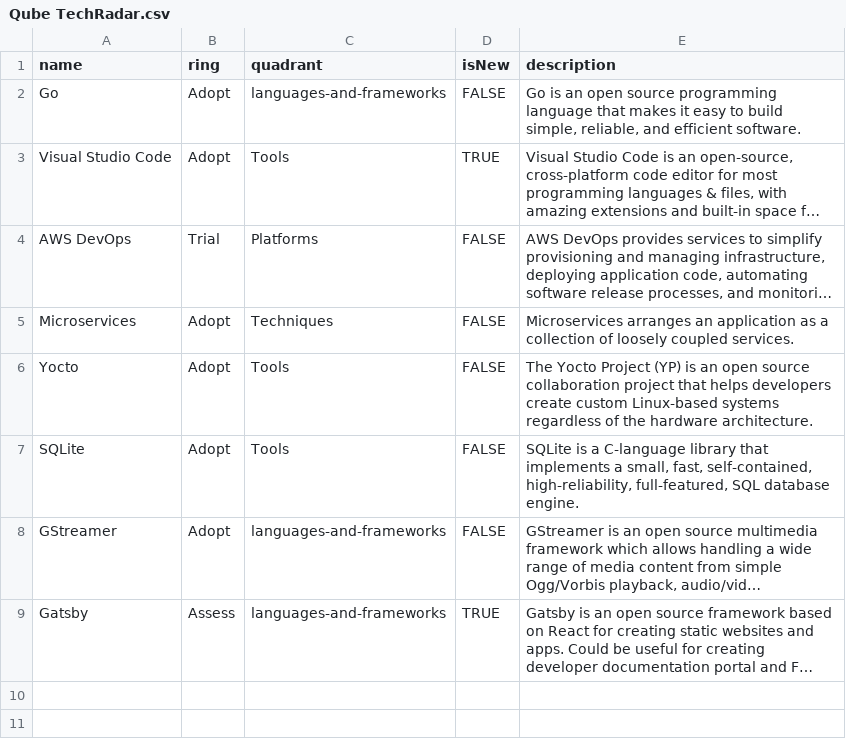
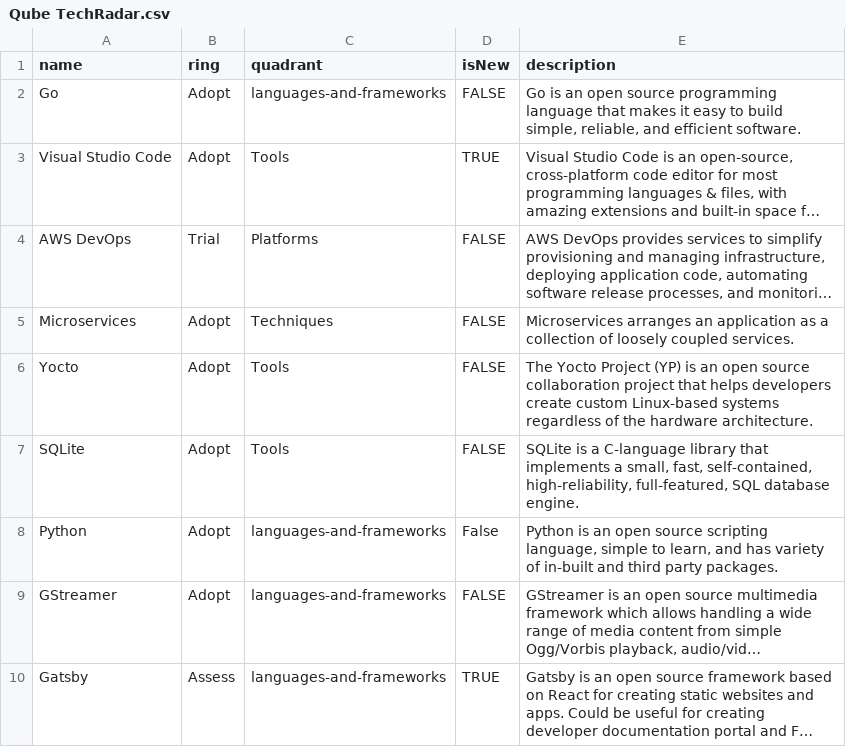
Before and after one commit to RealImage/techradar, a CSV file: Qube TechRadar.csv, drawn as a sheet; long unchanged cells end in …; the diff names each change by its address in the sheet, - before the commit and + after, or states it on an @@ line.

Commit message:
Add python (#3)
* Add python

* Update description

Co-authored-by: Deepak <36621696+DeepakThi@users.noreply.github.com>

```diff
--- a/Qube TechRadar.csv
+++ b/Qube TechRadar.csv
+row 8: Python | Adopt | languages-and-frameworks | False | Python is an open source scripting language, simple to learn, and has variety of in-built and third party packages.
```
